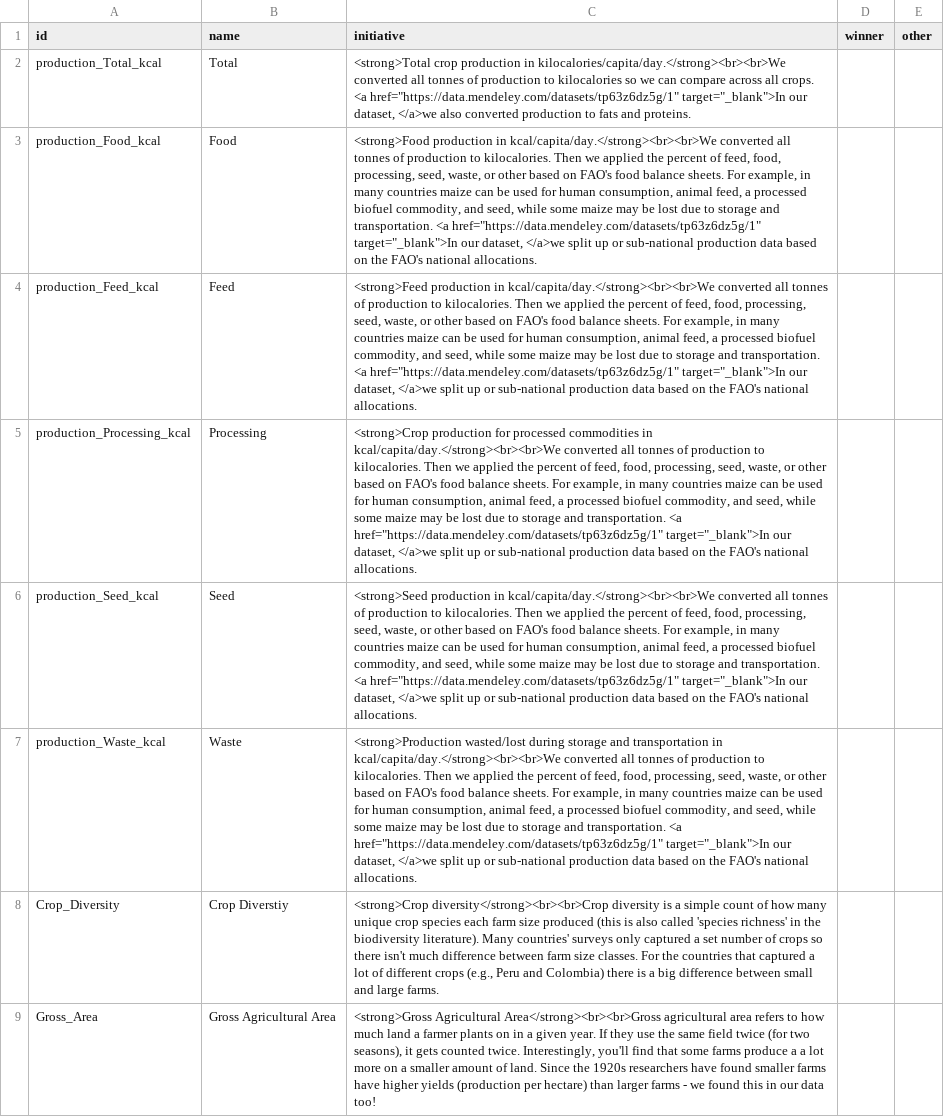
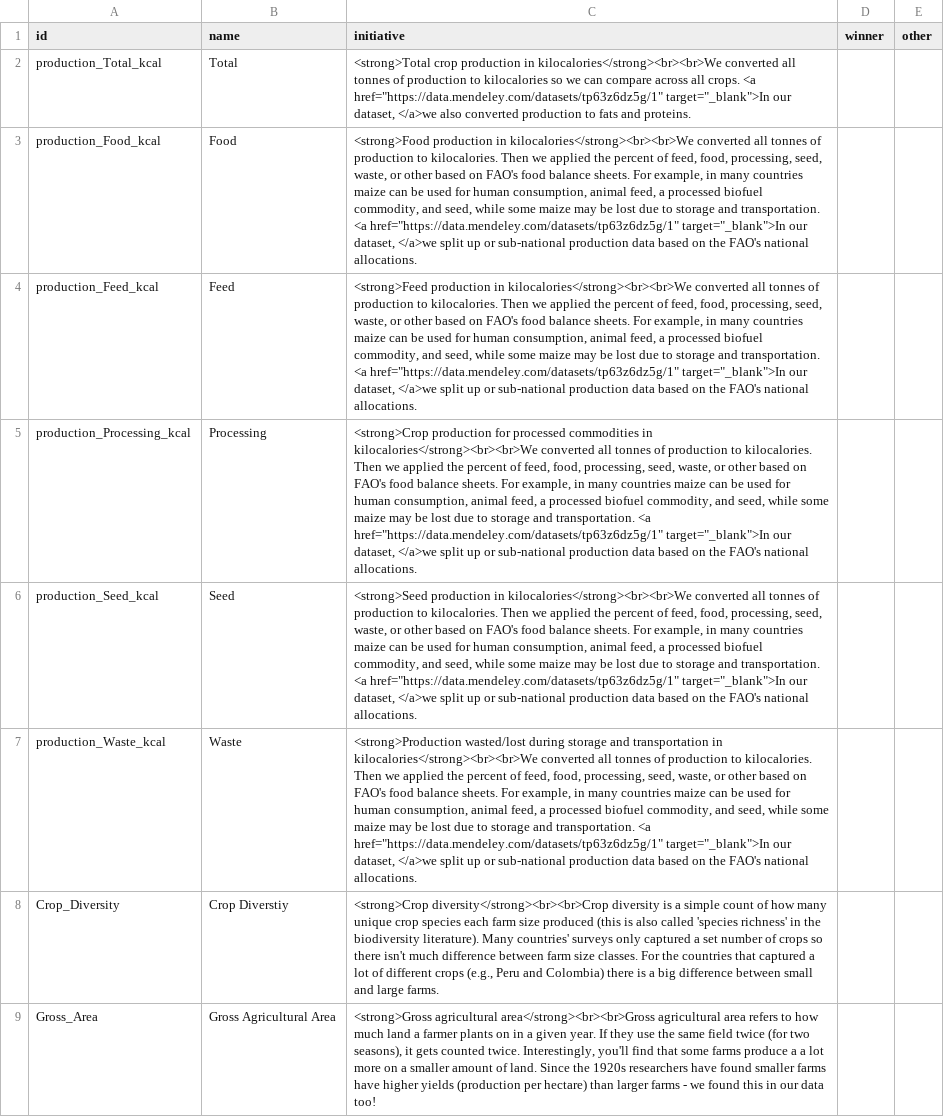
Before and after one commit to elhohn/global-farmsize-app, a CSV file: data/contests.csv, drawn as a sheet; the diff names each change by its address in the sheet, - before the commit and + after, or states it on an @@ line.

Commit message:
Updated initiative descriptions

```diff
--- a/data/contests.csv
+++ b/data/contests.csv
-C2 (initiative): …production in kilocalories/capita/day.</strong><br><br>We converted all…
+C2 (initiative): …production in kilocalories</strong><br><br>We converted all…
-C3 (initiative): …production in kcal/capita/day.</strong><br><br>We converted all…
+C3 (initiative): …production in kilocalories</strong><br><br>We converted all…
-C4 (initiative): …production in kcal/capita/day.</strong><br><br>We converted all…
+C4 (initiative): …production in kilocalories</strong><br><br>We converted all…
-C5 (initiative): …commodities in kcal/capita/day.</strong><br><br>We converted all…
+C5 (initiative): …commodities in kilocalories</strong><br><br>We converted all…
-C6 (initiative): …production in kcal/capita/day.</strong><br><br>We converted all…
+C6 (initiative): …production in kilocalories</strong><br><br>We converted all…
-C7 (initiative): …transportation in kcal/capita/day.</strong><br><br>We converted all…
+C7 (initiative): …transportation in kilocalories</strong><br><br>We converted all…
-C9 (initiative): <strong>Gross Agricultural Area</strong><br><br>Gross agricultural area…
+C9 (initiative): <strong>Gross agricultural area</strong><br><br>Gross agricultural area…
```
